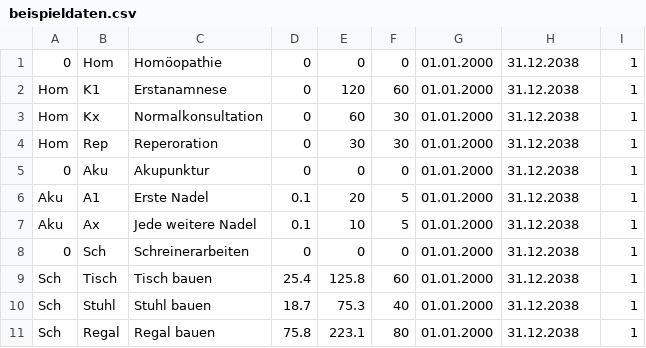
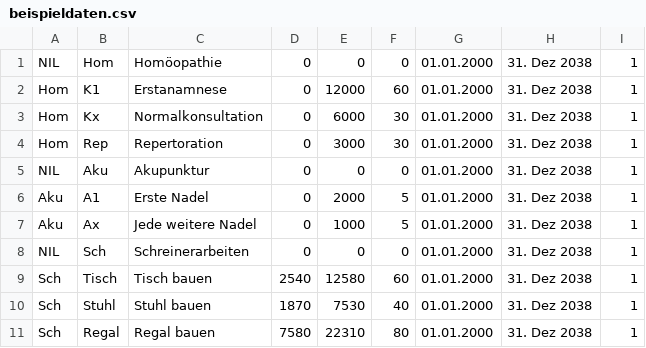
Before and after one commit to hilotec/elexis-hilotec-base, a CSV file: elexis-privatrechnung/doc/beispieldaten.csv, drawn as a sheet.

Commit message:
[svn] privatrechnung funktioniert

```diff
--- a/elexis-privatrechnung/doc/beispieldaten.csv
+++ b/elexis-privatrechnung/doc/beispieldaten.csv
@@ -1,11 +1,11 @@
-0,"Hom","Homöopathie",0,0,0,01.01.2000,31.12.2038,1
-"Hom","K1","Erstanamnese",0,120,60,01.01.2000,31.12.2038,1
-"Hom","Kx","Normalkonsultation",0,60,30,01.01.2000,31.12.2038,1
-"Hom","Rep","Reperoration",0,30,30,01.01.2000,31.12.2038,1
-0,"Aku","Akupunktur",0,0,0,01.01.2000,31.12.2038,1
-"Aku","A1","Erste Nadel",0.1,20,5,01.01.2000,31.12.2038,1
-"Aku","Ax","Jede weitere Nadel",0.1,10,5,01.01.2000,31.12.2038,1
-0,"Sch","Schreinerarbeiten",0,0,0,01.01.2000,31.12.2038,1
-"Sch","Tisch","Tisch bauen",25.4,125.8,60,01.01.2000,31.12.2038,1
-"Sch","Stuhl","Stuhl bauen",18.7,75.3,40,01.01.2000,31.12.2038,1
-"Sch","Regal","Regal bauen",75.8,223.1,80,01.01.2000,31.12.2038,1
+"NIL","Hom","Homöopathie",0,0,0,01.01.2000,31. Dez 2038,1
+"Hom","K1","Erstanamnese",0,12000,60,01.01.2000,31. Dez 2038,1
+"Hom","Kx","Normalkonsultation",0,6000,30,01.01.2000,31. Dez 2038,1
+"Hom","Rep","Repertoration",0,3000,30,01.01.2000,31. Dez 2038,1
+"NIL","Aku","Akupunktur",0,0,0,01.01.2000,31. Dez 2038,1
+"Aku","A1","Erste Nadel",0,2000,5,01.01.2000,31. Dez 2038,1
+"Aku","Ax","Jede weitere Nadel",0,1000,5,01.01.2000,31. Dez 2038,1
+"NIL","Sch","Schreinerarbeiten",0,0,0,01.01.2000,31. Dez 2038,1
+"Sch","Tisch","Tisch bauen",2540,12580,60,01.01.2000,31. Dez 2038,1
+"Sch","Stuhl","Stuhl bauen",1870,7530,40,01.01.2000,31. Dez 2038,1
+"Sch","Regal","Regal bauen",7580,22310,80,01.01.2000,31. Dez 2038,1
```
Also changed, not shown: 6 other files.
